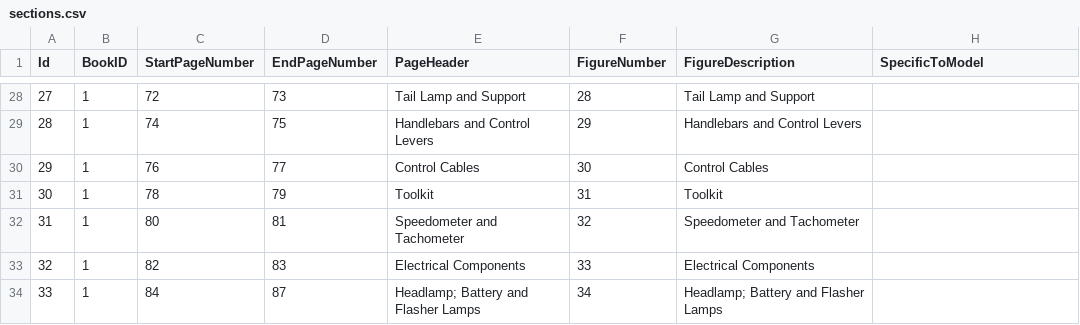
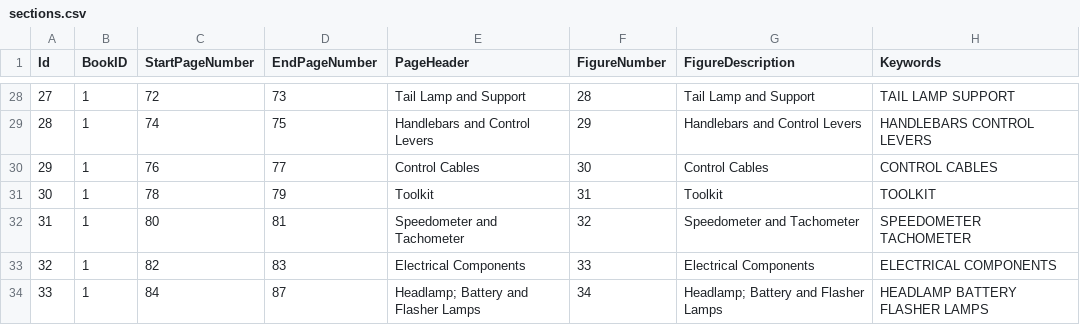
Before and after one commit to SparesManual/MotorcycleManual, a CSV file: src/Libraries/Db/Db.Infrastructure/Data/SeedData/sections.csv, drawn as a sheet; only a part is shown, gaps mark what is left out; the diff covers the shown part only.

```diff
--- a/src/Libraries/Db/Db.Infrastructure/Data/SeedData/sections.csv
+++ b/src/Libraries/Db/Db.Infrastructure/Data/SeedData/sections.csv
@@ -1 +1 @@
-Id;BookID;StartPageNumber;EndPageNumber;PageHeader;FigureNumber;FigureDescription;SpecificToModel
+Id;BookID;StartPageNumber;EndPageNumber;PageHeader;FigureNumber;FigureDescription;Keywords
@@ -28,7 +28,7 @@ Id;BookID;StartPageNumber;EndPageNumber;PageHeader;FigureNumber;FigureDescriptio
-27;1;72;73;Tail Lamp and Support;28;Tail Lamp and Support;""
-28;1;74;75;Handlebars and Control Levers;29;Handlebars and Control Levers;""
-29;1;76;77;Control Cables;30;Control Cables;""
-30;1;78;79;Toolkit;31;Toolkit;""
-31;1;80;81;Speedometer and Tachometer;32;Speedometer and Tachometer;""
-32;1;82;83;Electrical Components;33;Electrical Components;""
-33;1;84;87;"Headlamp; Battery and Flasher Lamps";34;"Headlamp; Battery and Flasher Lamps";""
+27;1;72;73;Tail Lamp and Support;28;Tail Lamp and Support;TAIL LAMP SUPPORT
+28;1;74;75;Handlebars and Control Levers;29;Handlebars and Control Levers;HANDLEBARS CONTROL LEVERS
+29;1;76;77;Control Cables;30;Control Cables;CONTROL CABLES
+30;1;78;79;Toolkit;31;Toolkit;TOOLKIT
+31;1;80;81;Speedometer and Tachometer;32;Speedometer and Tachometer;SPEEDOMETER TACHOMETER
+32;1;82;83;Electrical Components;33;Electrical Components;ELECTRICAL COMPONENTS
+33;1;84;87;"Headlamp; Battery and Flasher Lamps";34;"Headlamp; Battery and Flasher Lamps";HEADLAMP BATTERY FLASHER LAMPS
```
Also changed, not shown: 32 edited cells elsewhere in this file.
